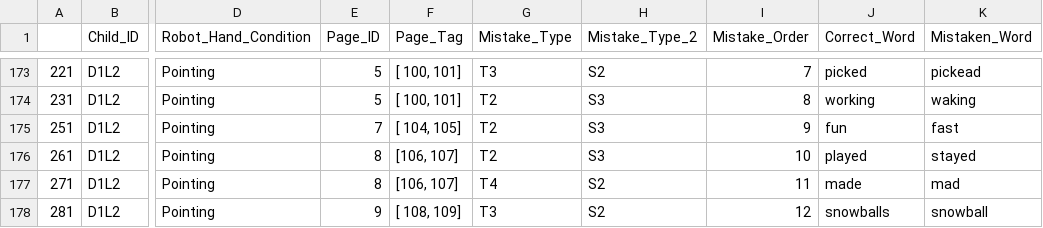
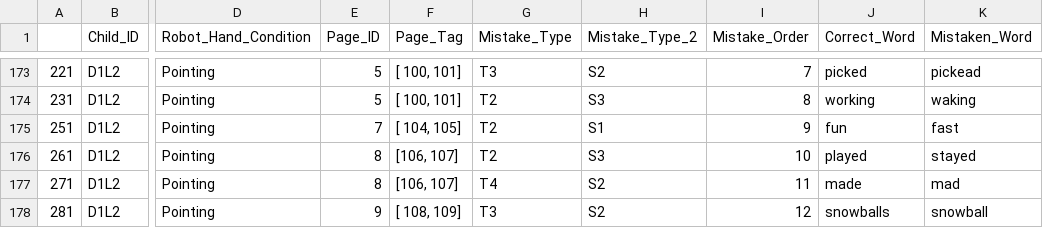
Before and after one commit to ElmiraYadollahi/analysis_coreader, a CSV file: all_correction_status_Day1_clean.csv, drawn as a sheet; only a part is shown, gaps mark what is left out; the diff covers the shown part only; the diff names each change by its address in the sheet, - before the commit and + after, or states it on an @@ line.

```diff
--- a/all_correction_status_Day1_clean.csv
+++ b/all_correction_status_Day1_clean.csv
-H175 (Mistake_Type_2): S3
+H175 (Mistake_Type_2): S1
```
Also changed, not shown: 39 edited cells elsewhere in this file, all_correction_status_Day1_within.csv, all_correction_status_Day2_clean.csv, 17 other files.
